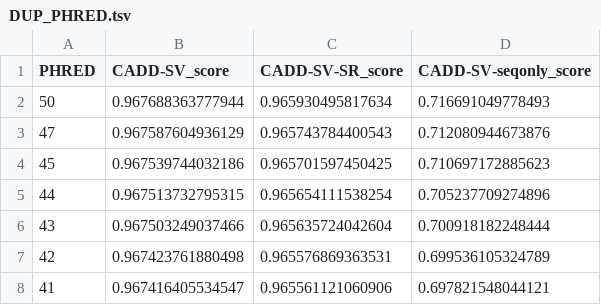
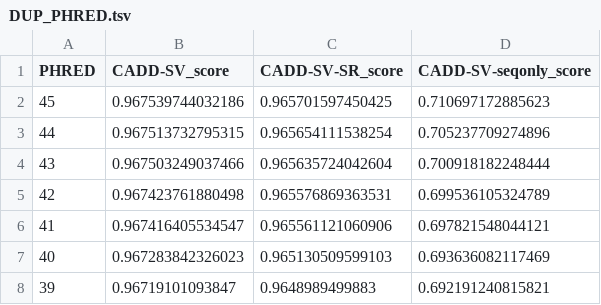
Before and after one commit to kircherlab/CADD-SV, a TSV file: caddsv/workflow/models/DUP_PHRED.tsv, drawn as a sheet; only a part is shown; the shorter side is filled out with more unchanged rows.

Commit message:
PHRED files change

```diff
--- a/caddsv/workflow/models/DUP_PHRED.tsv
+++ b/caddsv/workflow/models/DUP_PHRED.tsv
@@ -1,4 +1,2 @@
 PHRED	CADD-SV_score	CADD-SV-SR_score	CADD-SV-seqonly_score
-50	0.967688363777944	0.965930495817634	0.716691049778493
-47	0.967587604936129	0.965743784400543	0.712080944673876
 45	0.967539744032186	0.965701597450425	0.710697172885623
```
Also changed, not shown: caddsv/workflow/models/DEL_PHRED.tsv, caddsv/workflow/models/INS_PHRED.tsv, 1 other file.
